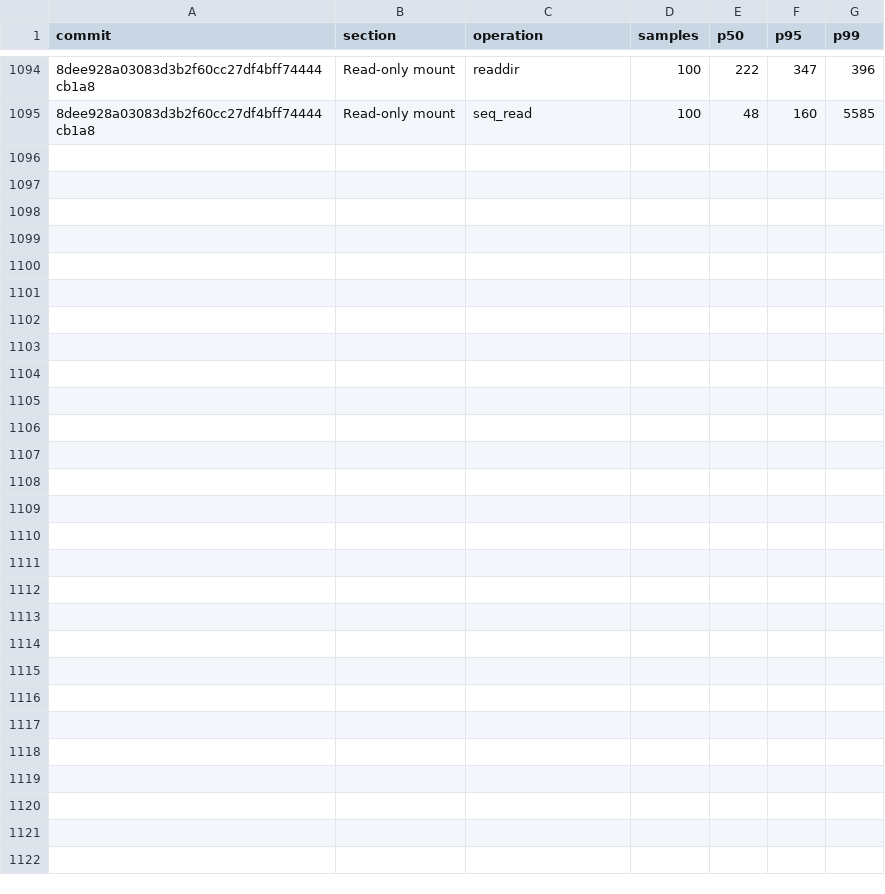
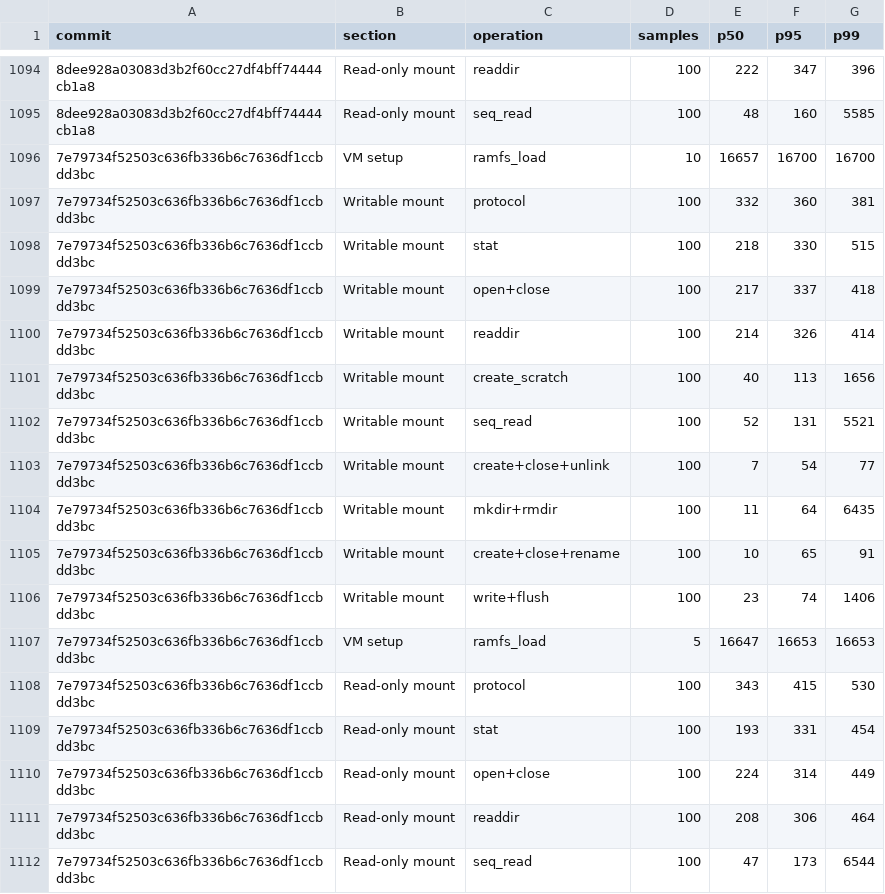
Before and after one commit to nanvix/nanvix, a CSV file: data/windows-baremetal/nanvix_bench_vfs_bench_standalone_microvm_X64.csv, drawn as a sheet; only a part is shown, gaps mark what is left out; the diff names each change by its address in the sheet, - before the commit and + after, or states it on an @@ line.

```diff
--- a/data/windows-baremetal/nanvix_bench_vfs_bench_standalone_microvm_X64.csv
+++ b/data/windows-baremetal/nanvix_bench_vfs_bench_standalone_microvm_X64.csv
+row 1096: 7e79734f52503c636fb336b6c7636df1ccbdd3bc | VM setup | ramfs_load | 10 | 16657 | 16700 | 16700
+row 1097: 7e79734f52503c636fb336b6c7636df1ccbdd3bc | Writable mount | protocol | 100 | 332 | 360 | 381
+row 1098: 7e79734f52503c636fb336b6c7636df1ccbdd3bc | Writable mount | stat | 100 | 218 | 330 | 515
+row 1099: 7e79734f52503c636fb336b6c7636df1ccbdd3bc | Writable mount | open+close | 100 | 217 | 337 | 418
+row 1100: 7e79734f52503c636fb336b6c7636df1ccbdd3bc | Writable mount | readdir | 100 | 214 | 326 | 414
+row 1101: 7e79734f52503c636fb336b6c7636df1ccbdd3bc | Writable mount | create_scratch | 100 | 40 | 113 | 1656
+row 1102: 7e79734f52503c636fb336b6c7636df1ccbdd3bc | Writable mount | seq_read | 100 | 52 | 131 | 5521
+row 1103: 7e79734f52503c636fb336b6c7636df1ccbdd3bc | Writable mount | create+close+unlink | 100 | 7 | 54 | 77
+row 1104: 7e79734f52503c636fb336b6c7636df1ccbdd3bc | Writable mount | mkdir+rmdir | 100 | 11 | 64 | 6435
+row 1105: 7e79734f52503c636fb336b6c7636df1ccbdd3bc | Writable mount | create+close+rename | 100 | 10 | 65 | 91
+row 1106: 7e79734f52503c636fb336b6c7636df1ccbdd3bc | Writable mount | write+flush | 100 | 23 | 74 | 1406
+row 1107: 7e79734f52503c636fb336b6c7636df1ccbdd3bc | VM setup | ramfs_load | 5 | 16647 | 16653 | 16653
+row 1108: 7e79734f52503c636fb336b6c7636df1ccbdd3bc | Read-only mount | protocol | 100 | 343 | 415 | 530
+row 1109: 7e79734f52503c636fb336b6c7636df1ccbdd3bc | Read-only mount | stat | 100 | 193 | 331 | 454
+row 1110: 7e79734f52503c636fb336b6c7636df1ccbdd3bc | Read-only mount | open+close | 100 | 224 | 314 | 449
+row 1111: 7e79734f52503c636fb336b6c7636df1ccbdd3bc | Read-only mount | readdir | 100 | 208 | 306 | 464
+row 1112: 7e79734f52503c636fb336b6c7636df1ccbdd3bc | Read-only mount | seq_read | 100 | 47 | 173 | 6544
```
Also changed, not shown: data/windows-baremetal/nanvix_bench_cold_start_standalone_microvm_X64.csv, data/windows-baremetal/nanvix_bench_snapshot_restore_standalone_microvm_X64.csv, 5 other files.
